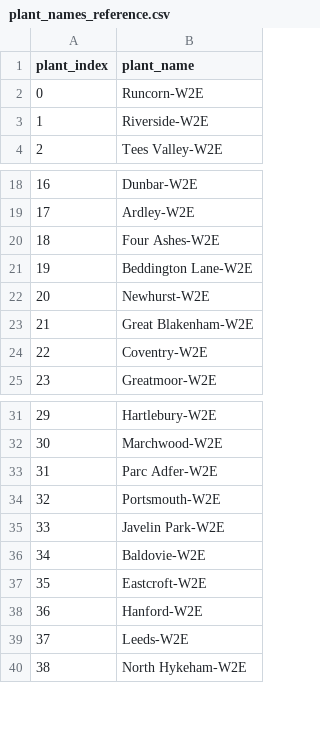
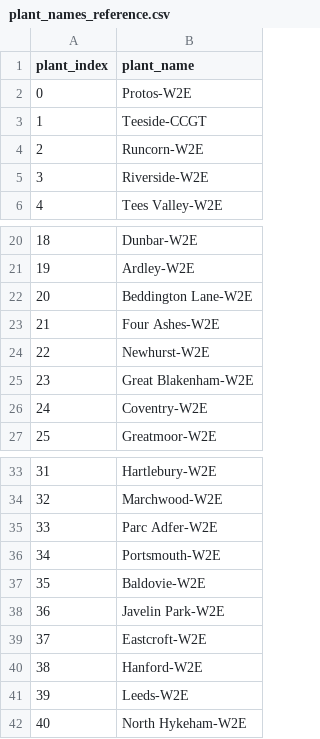
Before and after one commit to ostenst/CTBO-UK, a CSV file: plant_names_reference.csv, drawn as a sheet; only a part is shown, gaps mark what is left out; addresses are those after the commit; the diff covers the shown part only; the diff names each change by its address in the sheet, - before the commit and + after, or states it on an @@ line.

```diff
--- a/plant_names_reference.csv
+++ b/plant_names_reference.csv
+row 2: 0 | Protos-W2E
+row 3: 1 | Teeside-CCGT
@@ column A (plant_index) renumbered between rows 4 and 106 @@
@@ row 21 moved to row 22: 20 @@
@@ row 36 moved to row 37: 35 @@
```
Also changed, not shown: 29 removed rows elsewhere in this file, 7 other files.
